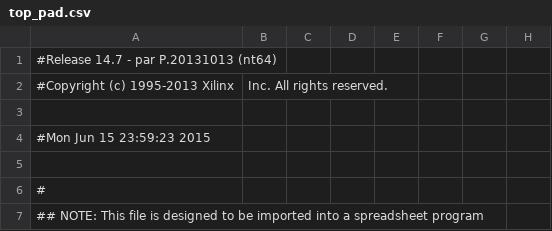
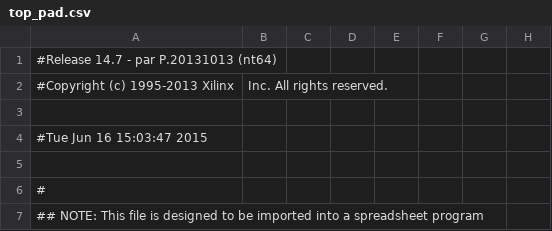
Before and after one commit to lin826/Sweetest-Nightmare, a CSV file: top_pad.csv, drawn as a sheet; only a part is shown; the diff names each change by its address in the sheet, - before the commit and + after, or states it on an @@ line.

```diff
--- a/top_pad.csv
+++ b/top_pad.csv
-A4: #Mon Jun 15 23:59:23 2015
+A4: #Tue Jun 16 15:03:47 2015
```
Also changed, not shown: 45 other files.
